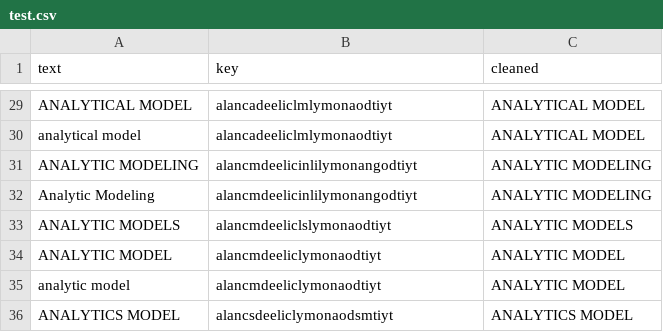
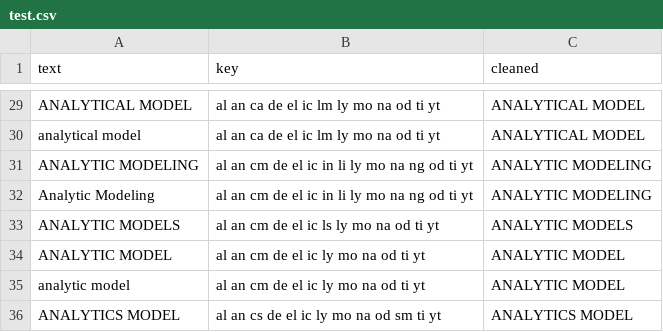
Before and after one commit to classroom-fundamentos-de-analitica/taller-presencial-04-limpieza-de-datos-ngram-aluribes, a CSV file: test.csv, drawn as a sheet; only a part is shown, gaps mark what is left out; the diff covers the shown part only; the diff names each change by its address in the sheet, - before the commit and + after, or states it on an @@ line.

```diff
--- a/test.csv
+++ b/test.csv
-B29:B30 (key): alancadeeliclmlymonaodtiyt
+B29:B30 (key): al an ca de el ic lm ly mo na od ti yt
-B31:B32 (key): alancmdeelicinlilymonangodtiyt
+B31:B32 (key): al an cm de el ic in li ly mo na ng od ti yt
-B33 (key): alancmdeeliclslymonaodtiyt
+B33 (key): al an cm de el ic ls ly mo na od ti yt
-B34:B35 (key): alancmdeeliclymonaodtiyt
+B34:B35 (key): al an cm de el ic ly mo na od ti yt
-B36 (key): alancsdeeliclymonaodsmtiyt
+B36 (key): al an cs de el ic ly mo na od sm ti yt
```
Also changed, not shown: 27 edited cells elsewhere in this file.
